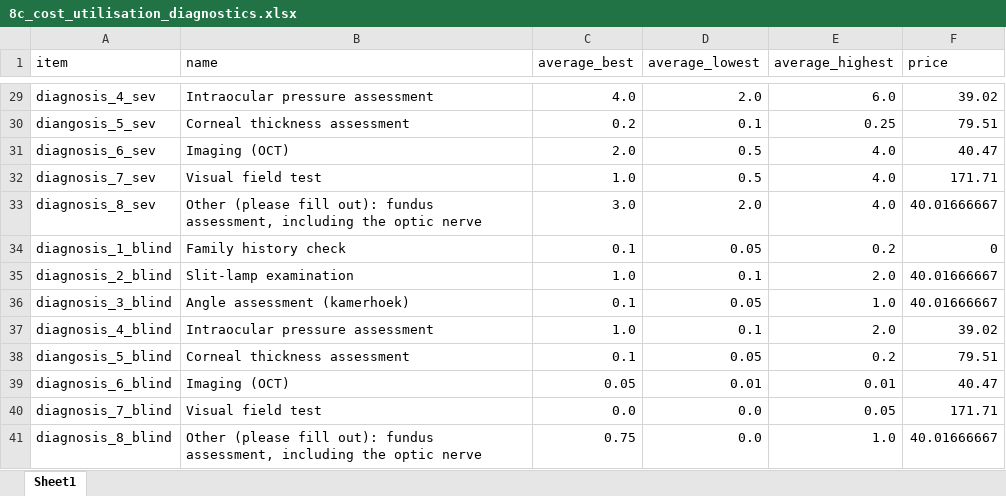
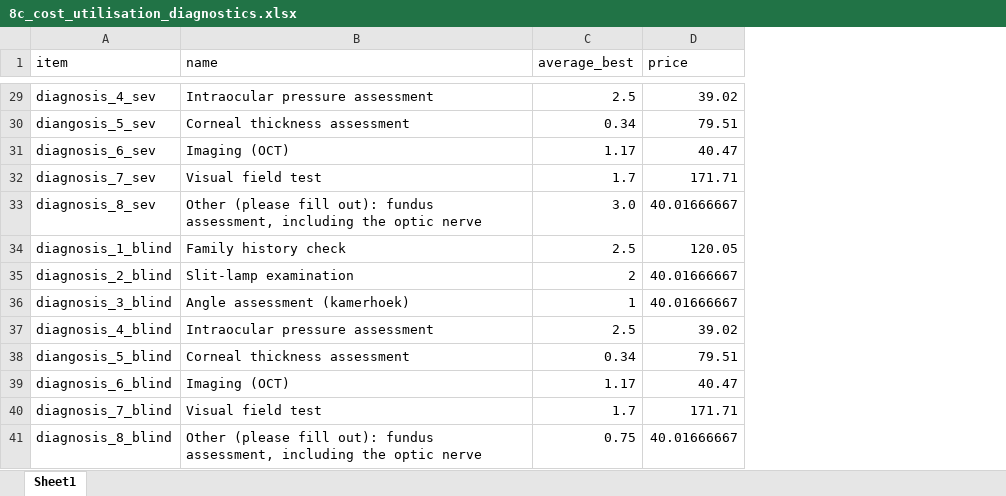
Before and after one commit to BartJanBoverhof/cea-glaucoma-ai-screening, an Excel workbook: data-raw/8c_cost_utilisation_diagnostics.xlsx, sheet Sheet1, drawn as a sheet; only a part is shown, gaps mark what is left out; values as stored, in another font and other column widths than the file's, no cell formats; removed rows and columns are numbered as before the commit, all else as after; the diff covers the shown part only; the diff names each change by its address in the sheet, - before the commit and + after, or states it on an @@ line.

```diff
--- a/data-raw/8c_cost_utilisation_diagnostics.xlsx (sheet Sheet1)
+++ b/data-raw/8c_cost_utilisation_diagnostics.xlsx (sheet Sheet1)
-column D (average_lowest), rows 29-41: 2.0 | 0.1 | 0.5 | 0.5 | 2.0 | 0.05 | 0.1 | 0.05 | 0.1 | 0.05 | 0.01 | 0.0 | 0.0
-column E (average_highest), rows 29-41: 6.0 | 0.25 | 4.0 | 4.0 | 4.0 | 0.2 | 2.0 | 1.0 | 2.0 | 0.2 | 0.01 | 0.05 | 1.0
-C29 (average_best): 4.0
+C29 (average_best): 2.5
-C30 (average_best): 0.2
+C30 (average_best): 0.34
-C31 (average_best): 2.0
+C31 (average_best): 1.17
-C32 (average_best): 1.0
+C32 (average_best): 1.7
-C34 (average_best): 0.1
+C34 (average_best): 2.5
-D34 (price): 0
+D34 (price): 120.05
-C35 (average_best): 1.0
+C35 (average_best): 2
-C36 (average_best): 0.1
+C36 (average_best): 1
-C37 (average_best): 1.0
+C37 (average_best): 2.5
-C38 (average_best): 0.1
+C38 (average_best): 0.34
-C39 (average_best): 0.05
+C39 (average_best): 1.17
-C40 (average_best): 0.0
+C40 (average_best): 1.7
```
Also changed, not shown: 28 edited cells elsewhere in this sheet, cell formats, data-raw/8d_cost_utilisation_intervention.xlsx, 28 other files.
